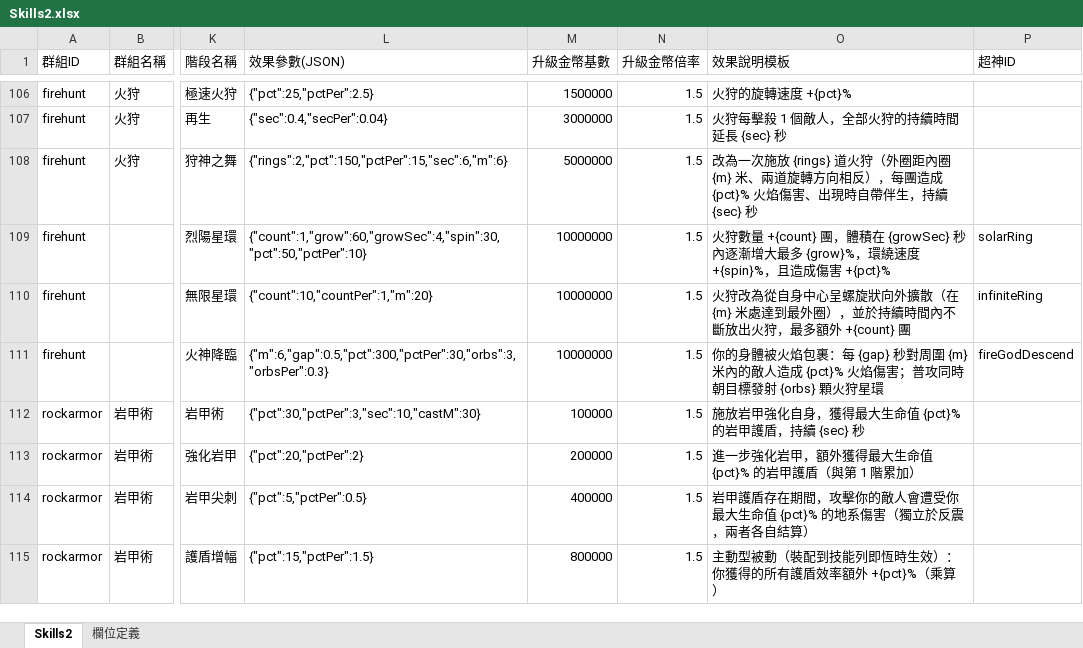
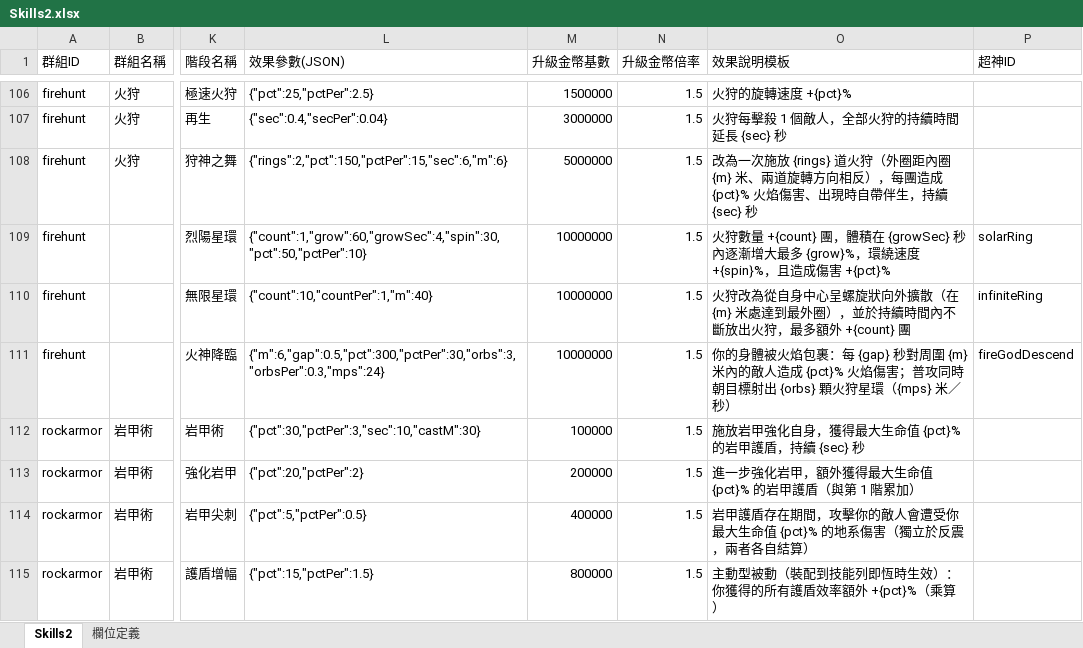
Before and after one commit to myKOF/Idle-RPG, an Excel workbook: config/Excel/Skills2.xlsx, sheet Skills2, drawn as a sheet; only a part is shown, gaps mark what is left out; values as stored, in another font and other column widths than the file's, no borders; the diff names each change by its address in the sheet, - before the commit and + after, or states it on an @@ line.

```diff
--- a/config/Excel/Skills2.xlsx (sheet Skills2)
+++ b/config/Excel/Skills2.xlsx (sheet Skills2)
-L110 (效果參數(JSON)): {"count":10,"countPer":1,"m":20}
+L110 (效果參數(JSON)): {"count":10,"countPer":1,"m":40}
-L111 (效果參數(JSON)): {"m":6,"gap":0.5,"pct":300,"pctPer":30,"orbs":3,"orbsPer":0.3}
+L111 (效果參數(JSON)): {"m":6,"gap":0.5,"pct":300,"pctPer":30,"orbs":3,"orbsPer":0.3,"mps":24}
-O111 (效果說明模板): …時朝目標發射 {orbs} 顆火狩星環
+O111 (效果說明模板): …時朝目標射出 {orbs} 顆火狩星環（{mps} 米／秒）
```
Also changed, not shown: 11 other files.
